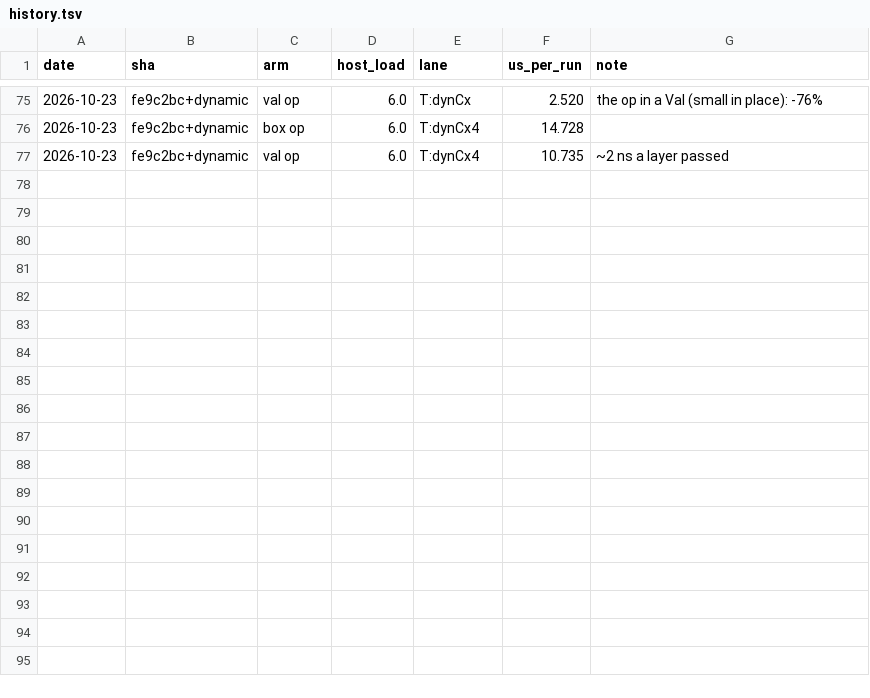
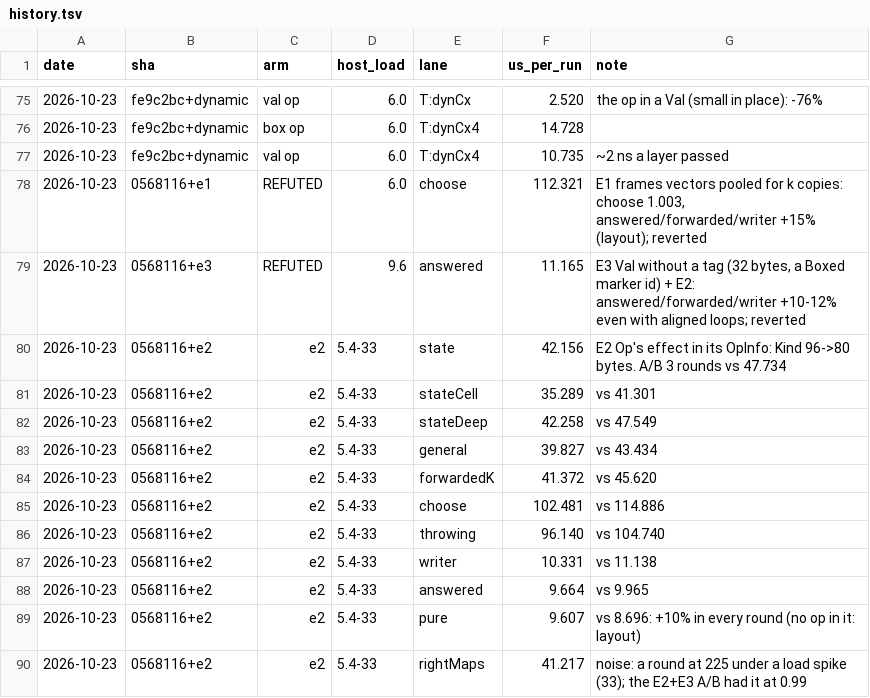
Before and after one commit to okay-effects/okay-rust, a TSV file: benches/history.tsv, drawn as a sheet; only a part is shown, gaps mark what is left out.

Commit message:
the machine's node smaller: an operation's effect TypeId in its table (OpInfo), not in the node — Op 64 → 48 bytes, Kind 96 → 80. A/B 3 rounds: state 47.7 → 42.2 µs, stateCell 41.3 → 35.3, stateDeep 47.5 → 42.3, general 43.4 → 39.8, forwardedK 45.6 → 41.4, choose 114.9 → 102.5, throwing 104.7 → 96.1, writer 11.1 → 10.3; pure +10% (layout). Refuted and recorded: a Val with no tag (answered/forwarded/writer +10-12%, aligned loops too), the frames of a rest's copies pooled (choose unchanged). a_node_is_small guards the sizes

```diff
--- a/benches/history.tsv
+++ b/benches/history.tsv
@@ -77 +77,14 @@ date	sha	arm	host_load	lane	us_per_run	note
 2026-10-23	fe9c2bc+dynamic	val op	6.0	T:dynCx4	10.735	~2 ns a layer passed
+2026-10-23	0568116+e1	REFUTED	6.0	choose	112.321	E1 frames vectors pooled for k copies: choose 1.003, answered/forwarded/writer +15% (layout); reverted
+2026-10-23	0568116+e3	REFUTED	9.6	answered	11.165	E3 Val without a tag (32 bytes, a Boxed marker id) + E2: answered/forwarded/writer +10-12% even with aligned loops; reverted
+2026-10-23	0568116+e2	e2	5.4-33	state	42.156	E2 Op's effect in its OpInfo: Kind 96->80 bytes. A/B 3 rounds vs 47.734
+2026-10-23	0568116+e2	e2	5.4-33	stateCell	35.289	vs 41.301
+2026-10-23	0568116+e2	e2	5.4-33	stateDeep	42.258	vs 47.549
+2026-10-23	0568116+e2	e2	5.4-33	general	39.827	vs 43.434
+2026-10-23	0568116+e2	e2	5.4-33	forwardedK	41.372	vs 45.620
+2026-10-23	0568116+e2	e2	5.4-33	choose	102.481	vs 114.886
+2026-10-23	0568116+e2	e2	5.4-33	throwing	96.140	vs 104.740
+2026-10-23	0568116+e2	e2	5.4-33	writer	10.331	vs 11.138
+2026-10-23	0568116+e2	e2	5.4-33	answered	9.664	vs 9.965
+2026-10-23	0568116+e2	e2	5.4-33	pure	9.607	vs 8.696: +10% in every round (no op in it: layout)
+2026-10-23	0568116+e2	e2	5.4-33	rightMaps	41.217	noise: a round at 225 under a load spike (33); the E2+E3 A/B had it at 0.99
```
Also changed, not shown: 5 other files.
